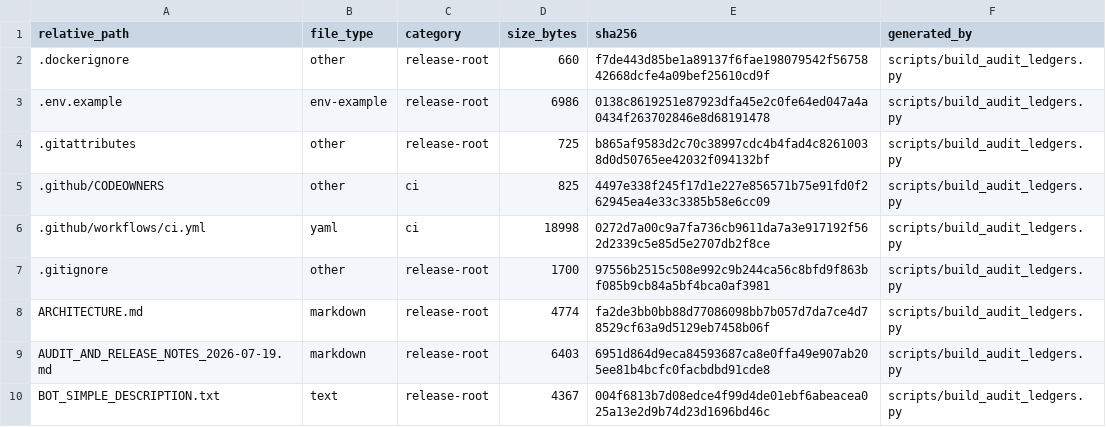
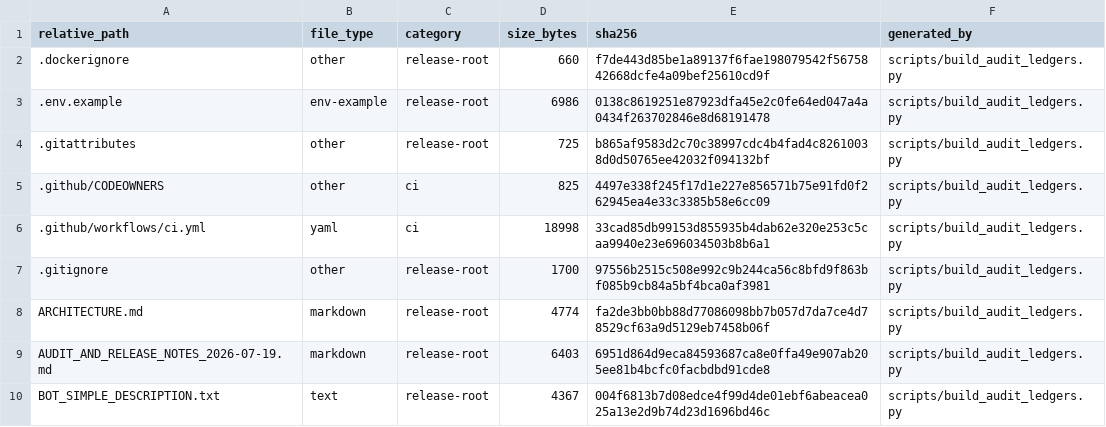
Before and after one commit to asad13-Binana/Binana-Binance-Spot-Trading-Sharia-Compliance-BOT-LIVE, a CSV file: docs/audit/FILE_REVIEW_LEDGER.csv, drawn as a sheet; only a part is shown.

```diff
--- a/docs/audit/FILE_REVIEW_LEDGER.csv
+++ b/docs/audit/FILE_REVIEW_LEDGER.csv
@@ -5,3 +5,3 @@ relative_path,file_type,category,size_bytes,sha256,generated_by
 .github/CODEOWNERS,other,ci,825,4497e338f245f17d1e227e856571b75e91fd0f262945ea4e33c3385b58e6cc09,scripts/build_audit_ledgers.py
-.github/workflows/ci.yml,yaml,ci,18998,0272d7a00c9a7fa736cb9611da7a3e917192f562d2339c5e85d5e2707db2f8ce,scripts/build_audit_ledgers.py
+.github/workflows/ci.yml,yaml,ci,18998,33cad85db99153d855935b4dab62e320e253c5caa9940e23e696034503b8b6a1,scripts/build_audit_ledgers.py
 .gitignore,other,release-root,1700,97556b2515c508e992c9b244ca56c8bfd9f863bf085b9cb84a5bf4bca0af3981,scripts/build_audit_ledgers.py
```
Also changed, not shown: 3 other files.
